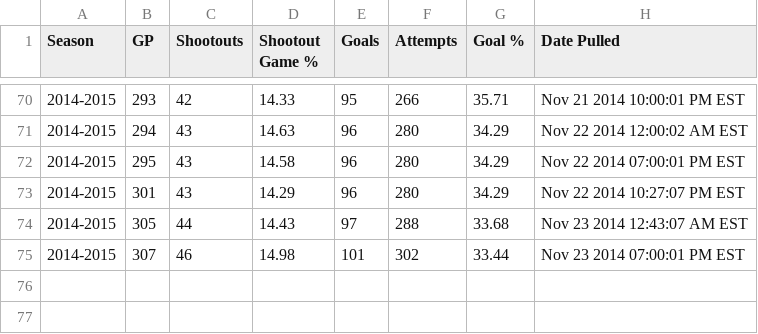
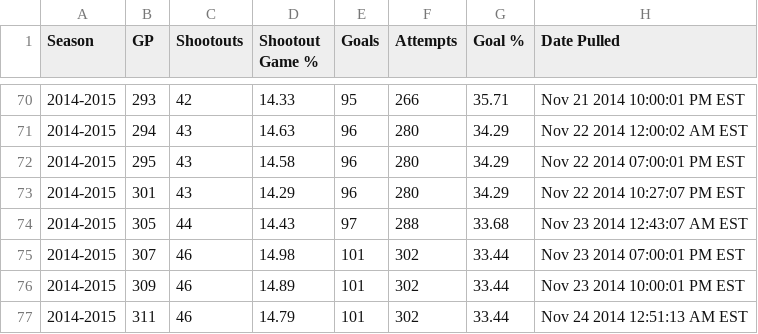
Before and after one commit to pyreking/Shootout, a CSV file: summary/change_log.csv, drawn as a sheet; only a part is shown, gaps mark what is left out.

```diff
--- a/summary/change_log.csv
+++ b/summary/change_log.csv
@@ -75 +75,3 @@ Season|GP|Shootouts|Shootout Game %|Goals|Attempts|Goal %|Date Pulled
 2014-2015|307|46|14.98|101|302|33.44|Nov 23 2014 07:00:01 PM EST
+2014-2015|309|46|14.89|101|302|33.44|Nov 23 2014 10:00:01 PM EST
+2014-2015|311|46|14.79|101|302|33.44|Nov 24 2014 12:51:13 AM EST
```
Also changed, not shown: shots/shots.csv, summary/current.csv, 4 other files.
